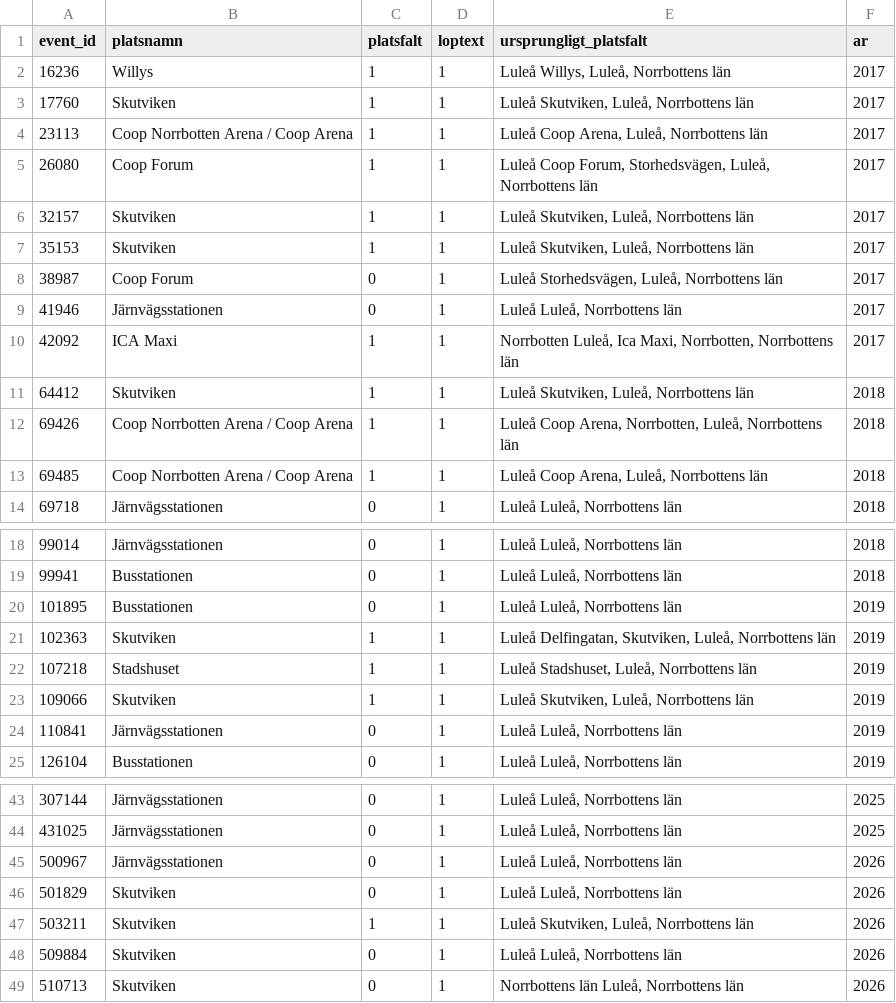
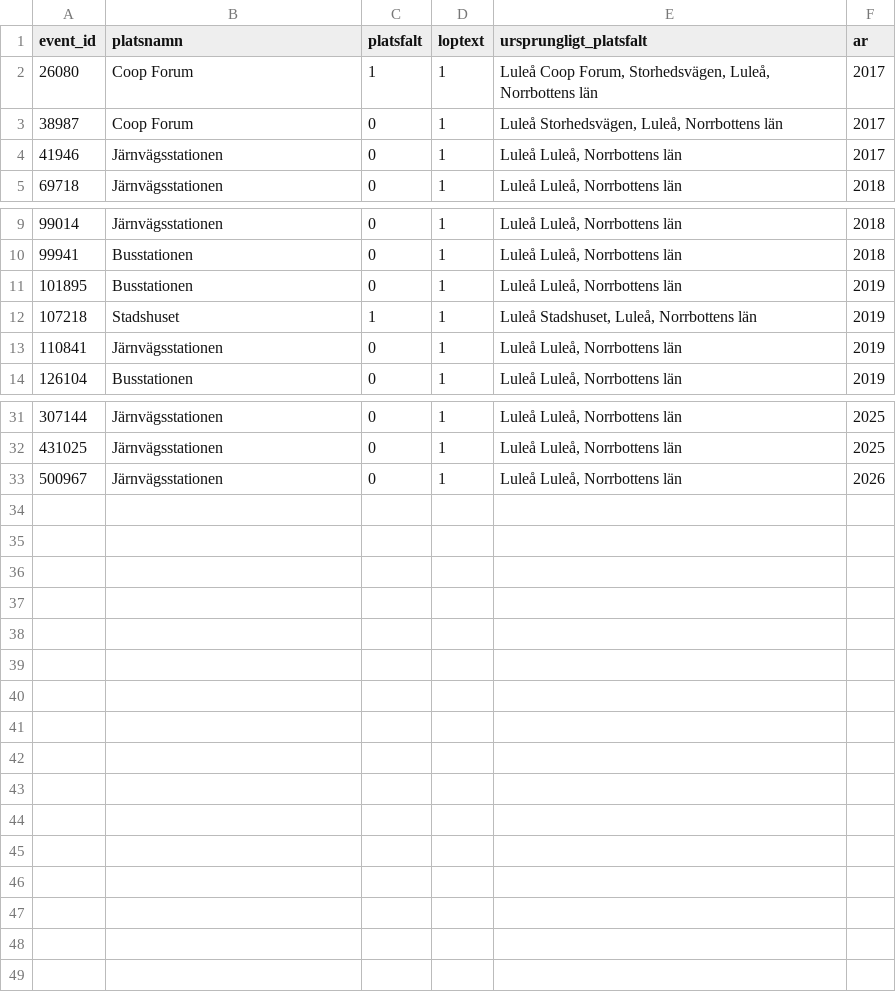
Before and after one commit to Lulea-statistik/Lulea-polishandelser, a CSV file: data/audit_lulea_unknown_landmark_examples.csv, drawn as a sheet; only a part is shown, gaps mark what is left out; the diff covers the shown part only.

```diff
--- a/data/audit_lulea_unknown_landmark_examples.csv
+++ b/data/audit_lulea_unknown_landmark_examples.csv
@@ -1,14 +1,5 @@
 event_id,platsnamn,platsfalt,loptext,ursprungligt_platsfalt,ar
-16236,Willys,1,1,"Luleå Willys, Luleå, Norrbottens län",2017
-17760,Skutviken,1,1,"Luleå Skutviken, Luleå, Norrbottens län",2017
-23113,Coop Norrbotten Arena / Coop Arena,1,1,"Luleå Coop Arena, Luleå, Norrbottens län",2017
 26080,Coop Forum,1,1,"Luleå Coop Forum, Storhedsvägen, Luleå, Norrbottens län",2017
-32157,Skutviken,1,1,"Luleå Skutviken, Luleå, Norrbottens län",2017
-35153,Skutviken,1,1,"Luleå Skutviken, Luleå, Norrbottens län",2017
 38987,Coop Forum,0,1,"Luleå Storhedsvägen, Luleå, Norrbottens län",2017
 41946,Järnvägsstationen,0,1,"Luleå Luleå, Norrbottens län",2017
-42092,ICA Maxi,1,1,"Norrbotten Luleå, Ica Maxi, Norrbotten, Norrbottens län",2017
-64412,Skutviken,1,1,"Luleå Skutviken, Luleå, Norrbottens län",2018
-69426,Coop Norrbotten Arena / Coop Arena,1,1,"Luleå Coop Arena, Norrbotten, Luleå, Norrbottens län",2018
-69485,Coop Norrbotten Arena / Coop Arena,1,1,"Luleå Coop Arena, Luleå, Norrbottens län",2018
 69718,Järnvägsstationen,0,1,"Luleå Luleå, Norrbottens län",2018
@@ -20,5 +11,3 @@ event_id,platsnamn,platsfalt,loptext,ursprungligt_platsfalt,ar
 101895,Busstationen,0,1,"Luleå Luleå, Norrbottens län",2019
-102363,Skutviken,1,1,"Luleå Delfingatan, Skutviken, Luleå, Norrbottens län",2019
 107218,Stadshuset,1,1,"Luleå Stadshuset, Luleå, Norrbottens län",2019
-109066,Skutviken,1,1,"Luleå Skutviken, Luleå, Norrbottens län",2019
 110841,Järnvägsstationen,0,1,"Luleå Luleå, Norrbottens län",2019
@@ -45,5 +33 @@ event_id,platsnamn,platsfalt,loptext,ursprungligt_platsfalt,ar
 500967,Järnvägsstationen,0,1,"Luleå Luleå, Norrbottens län",2026
-501829,Skutviken,0,1,"Luleå Luleå, Norrbottens län",2026
-503211,Skutviken,1,1,"Luleå Skutviken, Luleå, Norrbottens län",2026
-509884,Skutviken,0,1,"Luleå Luleå, Norrbottens län",2026
-510713,Skutviken,0,1,"Norrbottens län Luleå, Norrbottens län",2026
```
Also changed, not shown: 1 removed row elsewhere in this file, data/audit_lulea_unknown_candidates.csv, data/audit_lulea_unknown_geographic_names.csv, 3 other files.
